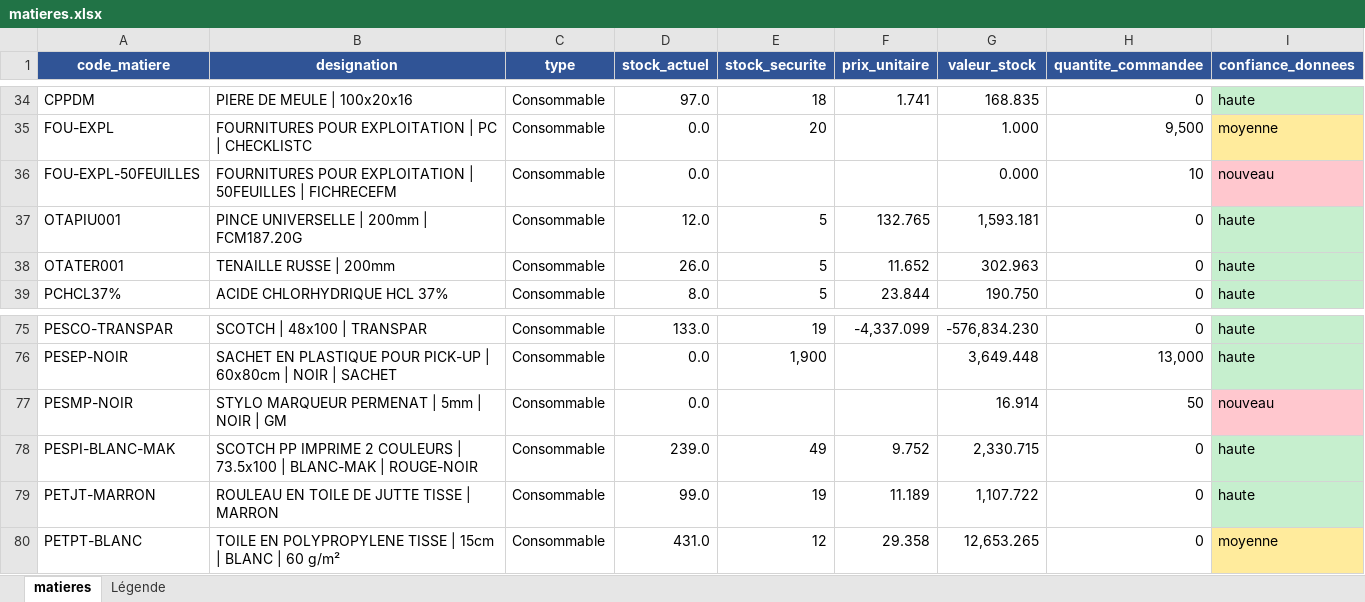
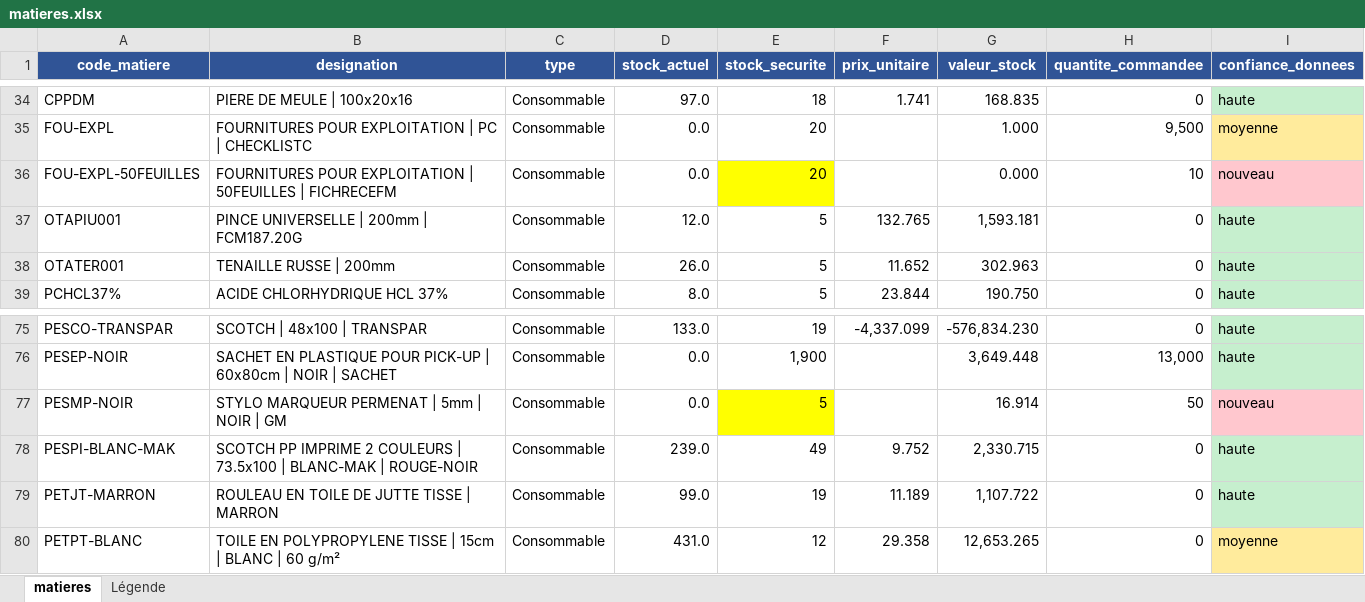
Before and after one commit to Isra-chamli/pilotage-stock-production, an Excel workbook: data/matieres.xlsx, sheet matieres, drawn as a sheet; only a part is shown, gaps mark what is left out; values as stored, in another font and other column widths than the file's, no borders; the diff covers the shown part only; the diff names each change by its address in the sheet, - before the commit and + after, or states it on an @@ line.

```diff
--- a/data/matieres.xlsx (sheet matieres)
+++ b/data/matieres.xlsx (sheet matieres)
-E36 (stock_securite): (empty)
+E36 (stock_securite): 20
-E36 fill: none
+E36 fill: #FFFF00
-E77 (stock_securite): (empty)
+E77 (stock_securite): 5
-E77 fill: none
+E77 fill: #FFFF00
```
Also changed, not shown: 18 edited cells and cell formats elsewhere in this sheet, 2 other files.
